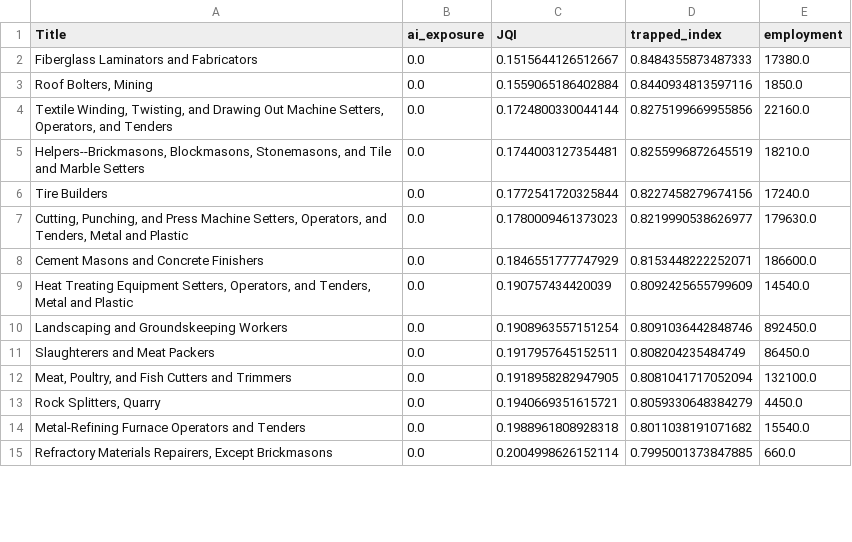
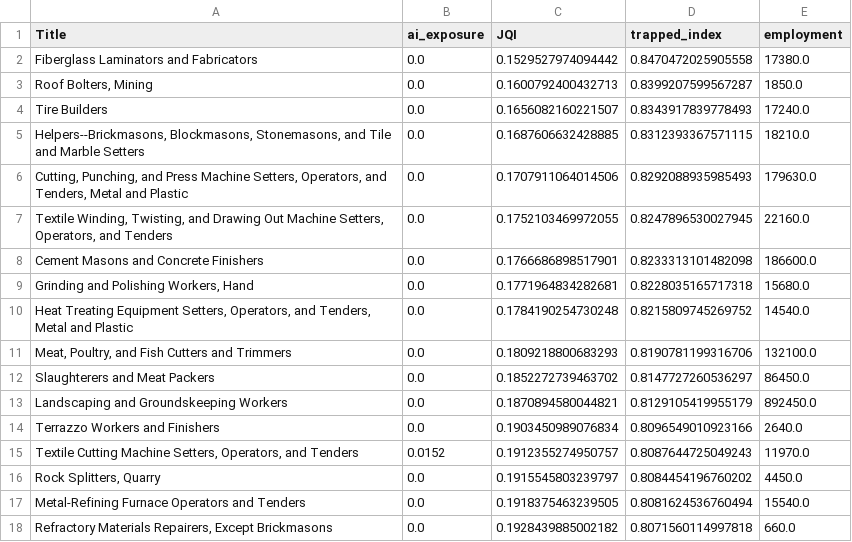
Before and after one commit to quinndupont/JQADI, a CSV file: output/trapped_workers.csv, drawn as a sheet; only a part is shown; the diff covers the shown part only.

```diff
--- a/output/trapped_workers.csv
+++ b/output/trapped_workers.csv
@@ -1,15 +1,18 @@
 Title,ai_exposure,JQI,trapped_index,employment
-Fiberglass Laminators and Fabricators,0.0,0.1515644126512667,0.8484355873487333,17380.0
-"Roof Bolters, Mining",0.0,0.1559065186402884,0.8440934813597116,1850.0
-"Textile Winding, Twisting, and Drawing Out Machine Setters, Operators, and Tenders",0.0,0.1724800330044144,0.8275199669955856,22160.0
-"Helpers--Brickmasons, Blockmasons, Stonemasons, and Tile and Marble Setters",0.0,0.1744003127354481,0.8255996872645519,18210.0
-Tire Builders,0.0,0.1772541720325844,0.8227458279674156,17240.0
-"Cutting, Punching, and Press Machine Setters, Operators, and Tenders, Metal and Plastic",0.0,0.1780009461373023,0.8219990538626977,179630.0
-Cement Masons and Concrete Finishers,0.0,0.1846551777747929,0.8153448222252071,186600.0
-"Heat Treating Equipment Setters, Operators, and Tenders, Metal and Plastic",0.0,0.190757434420039,0.8092425655799609,14540.0
-Landscaping and Groundskeeping Workers,0.0,0.1908963557151254,0.8091036442848746,892450.0
-Slaughterers and Meat Packers,0.0,0.1917957645152511,0.808204235484749,86450.0
-"Meat, Poultry, and Fish Cutters and Trimmers",0.0,0.1918958282947905,0.8081041717052094,132100.0
-"Rock Splitters, Quarry",0.0,0.1940669351615721,0.8059330648384279,4450.0
-Metal-Refining Furnace Operators and Tenders,0.0,0.1988961808928318,0.8011038191071682,15540.0
-"Refractory Materials Repairers, Except Brickmasons",0.0,0.2004998626152114,0.7995001373847885,660.0
+Fiberglass Laminators and Fabricators,0.0,0.1529527974094442,0.8470472025905558,17380.0
+"Roof Bolters, Mining",0.0,0.1600792400432713,0.8399207599567287,1850.0
+Tire Builders,0.0,0.1656082160221507,0.8343917839778493,17240.0
+"Helpers--Brickmasons, Blockmasons, Stonemasons, and Tile and Marble Setters",0.0,0.1687606632428885,0.8312393367571115,18210.0
+"Cutting, Punching, and Press Machine Setters, Operators, and Tenders, Metal and Plastic",0.0,0.1707911064014506,0.8292088935985493,179630.0
+"Textile Winding, Twisting, and Drawing Out Machine Setters, Operators, and Tenders",0.0,0.1752103469972055,0.8247896530027945,22160.0
+Cement Masons and Concrete Finishers,0.0,0.1766686898517901,0.8233313101482098,186600.0
+"Grinding and Polishing Workers, Hand",0.0,0.1771964834282681,0.8228035165717318,15680.0
+"Heat Treating Equipment Setters, Operators, and Tenders, Metal and Plastic",0.0,0.1784190254730248,0.8215809745269752,14540.0
+"Meat, Poultry, and Fish Cutters and Trimmers",0.0,0.1809218800683293,0.8190781199316706,132100.0
+Slaughterers and Meat Packers,0.0,0.1852272739463702,0.8147727260536297,86450.0
+Landscaping and Groundskeeping Workers,0.0,0.1870894580044821,0.8129105419955179,892450.0
+Terrazzo Workers and Finishers,0.0,0.1903450989076834,0.8096549010923166,2640.0
+"Textile Cutting Machine Setters, Operators, and Tenders",0.0152,0.1912355274950757,0.8087644725049243,11970.0
+"Rock Splitters, Quarry",0.0,0.1915545803239797,0.8084454196760202,4450.0
+Metal-Refining Furnace Operators and Tenders,0.0,0.1918375463239505,0.8081624536760494,15540.0
+"Refractory Materials Repairers, Except Brickmasons",0.0,0.1928439885002182,0.8071560114997818,660.0
```
Also changed, not shown: 8 added rows, 11 removed rows and 10 edited cells elsewhere in this file, output/career_viable_safe.csv, output/good_safe_jobs.csv, 9 other files.
